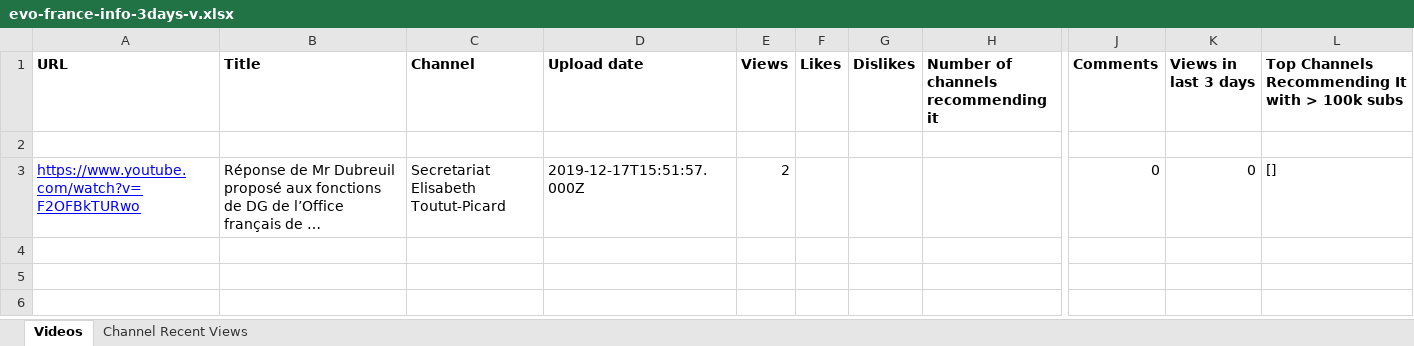
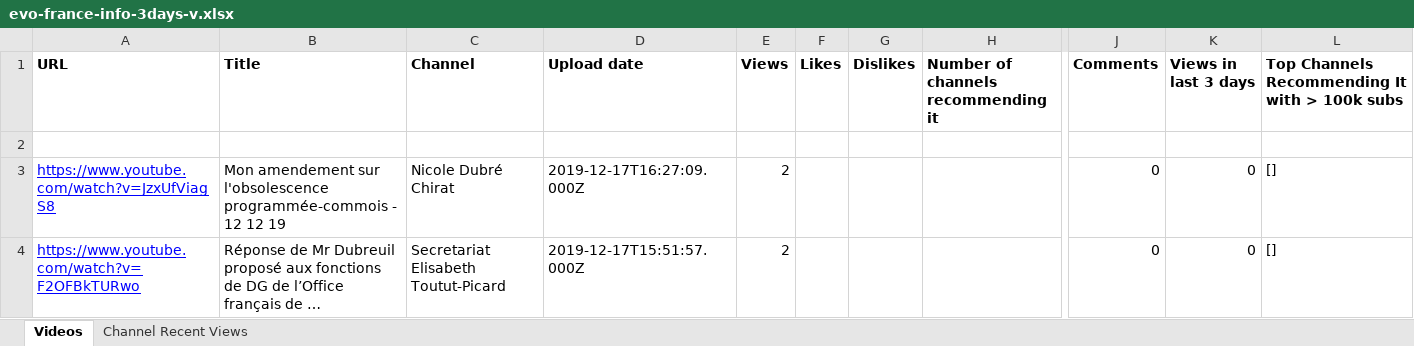
Before and after one commit to pnbt/youtube-transparency, an Excel workbook: app/assets/data/info/evo-france-info-3days-v.xlsx, sheet Videos, drawn as a sheet; only a part is shown, gaps mark what is left out; long unchanged cells end in …; values as stored, in another font and other column widths than the file's, no borders; rows hold the shown columns only; the diff names each change by its address in the sheet, - before the commit and + after, or states it on an @@ line.

```diff
--- a/app/assets/data/info/evo-france-info-3days-v.xlsx (sheet Videos)
+++ b/app/assets/data/info/evo-france-info-3days-v.xlsx (sheet Videos)
+row 3: https://www.youtube.com/watch?v=JzxUfViagS8 | Mon amendement sur l'obsolescence programmée-commois - 12 12 19 | Nicole Dubré Chirat | 2019-12-17T16:27:09.000Z | 2 |  |  |  | 0 | 0 | []
```
Also changed, not shown: sheet Channel Recent Views, app/assets/data/info/evo-france-info-3days-r.xlsx, app/assets/data/info/evo-france-info-month-r.xlsx, 12 other files.
